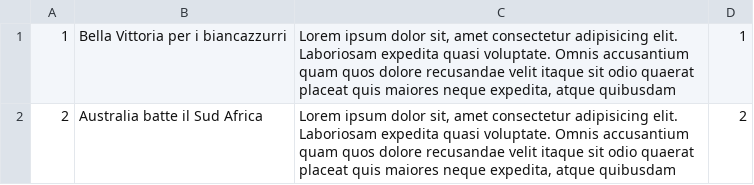
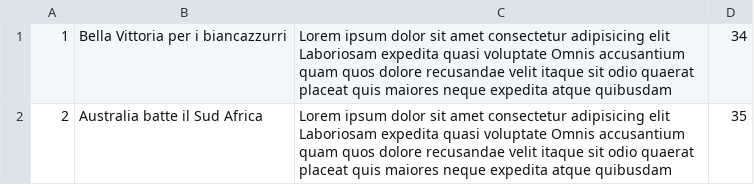
Before and after one commit to craigbauer89/seriecrugby, a CSV file: News.csv, drawn as a sheet.

```diff
--- a/News.csv
+++ b/News.csv
@@ -1,2 +1,2 @@
-1,Bella Vittoria per i biancazzurri,"Lorem ipsum dolor sit, amet consectetur adipisicing elit. Laboriosam expedita quasi voluptate. Omnis accusantium quam quos dolore recusandae velit itaque sit odio quaerat placeat quis maiores neque expedita, atque quibusdam",1
-2,Australia batte il Sud Africa,"Lorem ipsum dolor sit, amet consectetur adipisicing elit. Laboriosam expedita quasi voluptate. Omnis accusantium quam quos dolore recusandae velit itaque sit odio quaerat placeat quis maiores neque expedita, atque quibusdam",2
+1,Bella Vittoria per i biancazzurri,"Lorem ipsum dolor sit amet consectetur adipisicing elit Laboriosam expedita quasi voluptate Omnis accusantium quam quos dolore recusandae velit itaque sit odio quaerat placeat quis maiores neque expedita atque quibusdam",34
+2,Australia batte il Sud Africa,"Lorem ipsum dolor sit amet consectetur adipisicing elit Laboriosam expedita quasi voluptate Omnis accusantium quam quos dolore recusandae velit itaque sit odio quaerat placeat quis maiores neque expedita atque quibusdam",35
```
Also changed, not shown: partite.csv, stadium.csv, 49 other files.
